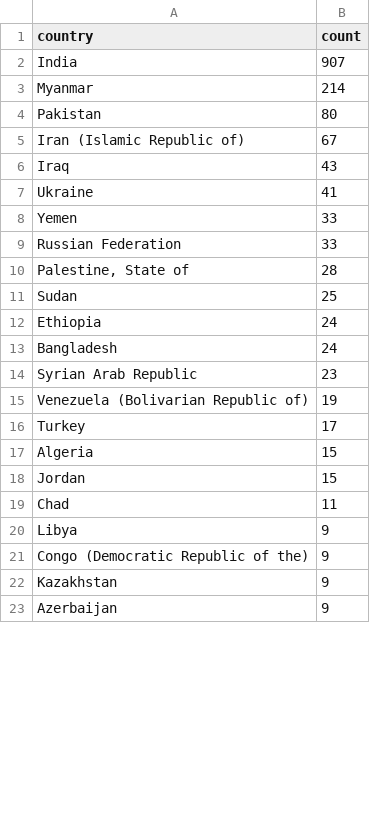
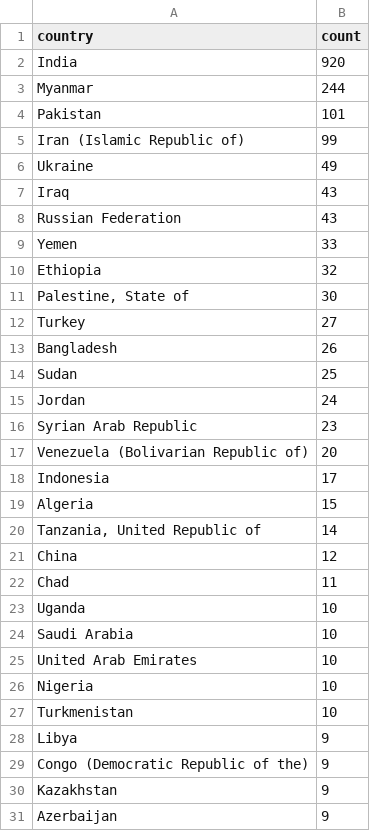
Before and after one commit to avasgough-a11y/Internet_Shutdown, a CSV file: Frequency_By_Country.csv, drawn as a sheet; only a part is shown; the diff covers the shown part only.

```diff
--- a/Frequency_By_Country.csv
+++ b/Frequency_By_Country.csv
@@ -1,20 +1,28 @@
 country,count
-India,907
-Myanmar,214
-Pakistan,80
-Iran (Islamic Republic of),67
+India,920
+Myanmar,244
+Pakistan,101
+Iran (Islamic Republic of),99
+Ukraine,49
 Iraq,43
-Ukraine,41
+Russian Federation,43
 Yemen,33
-Russian Federation,33
-"Palestine, State of",28
+Ethiopia,32
+"Palestine, State of",30
+Turkey,27
+Bangladesh,26
 Sudan,25
-Ethiopia,24
-Bangladesh,24
+Jordan,24
 Syrian Arab Republic,23
-Venezuela (Bolivarian Republic of),19
-Turkey,17
+Venezuela (Bolivarian Republic of),20
+Indonesia,17
 Algeria,15
-Jordan,15
+"Tanzania, United Republic of",14
+China,12
 Chad,11
+Uganda,10
+Saudi Arabia,10
+United Arab Emirates,10
+Nigeria,10
+Turkmenistan,10
 Libya,9
```
Also changed, not shown: 5 added rows, 13 removed rows and 6 edited cells elsewhere in this file, Gov_Justification_Top3Shutdown_Areas.csv, India_Actual_Cause_Shutdowns.csv, 32 other files.
